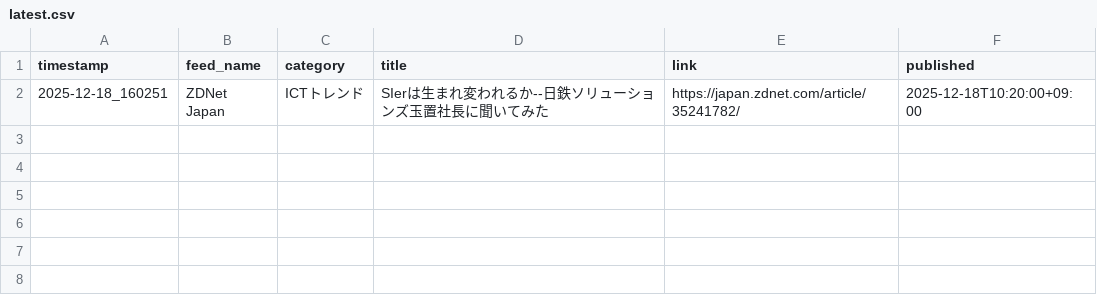
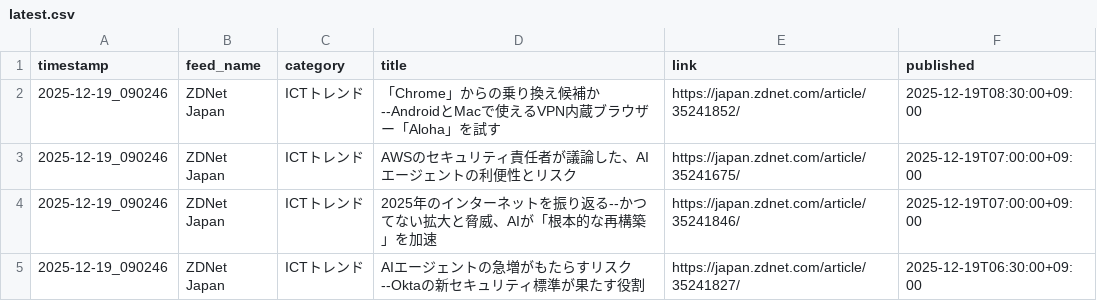
Before and after one commit to Keita50/rss_monitor, a CSV file: data/latest.csv, drawn as a sheet.

```diff
--- a/data/latest.csv
+++ b/data/latest.csv
@@ -1,2 +1,5 @@
 timestamp,feed_name,category,title,link,published
-2025-12-18_160251,ZDNet Japan,ICTトレンド,SIerは生まれ変われるか--日鉄ソリューションズ玉置社長に聞いてみた,https://japan.zdnet.com/article/35241782/,2025-12-18T10:20:00+09:00
+2025-12-19_090246,ZDNet Japan,ICTトレンド,「Chrome」からの乗り換え候補か--AndroidとMacで使えるVPN内蔵ブラウザー「Aloha」を試す,https://japan.zdnet.com/article/35241852/,2025-12-19T08:30:00+09:00
+2025-12-19_090246,ZDNet Japan,ICTトレンド,AWSのセキュリティ責任者が議論した、AIエージェントの利便性とリスク,https://japan.zdnet.com/article/35241675/,2025-12-19T07:00:00+09:00
+2025-12-19_090246,ZDNet Japan,ICTトレンド,2025年のインターネットを振り返る--かつてない拡大と脅威、AIが「根本的な再構築」を加速,https://japan.zdnet.com/article/35241846/,2025-12-19T07:00:00+09:00
+2025-12-19_090246,ZDNet Japan,ICTトレンド,AIエージェントの急増がもたらすリスク--Oktaの新セキュリティ標準が果たす役割,https://japan.zdnet.com/article/35241827/,2025-12-19T06:30:00+09:00
```
Also changed, not shown: 2 other files.
